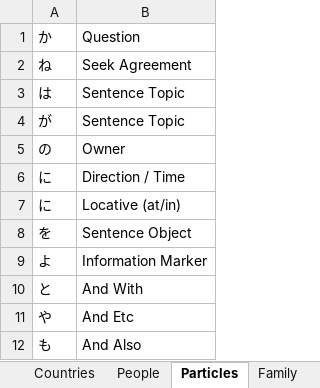
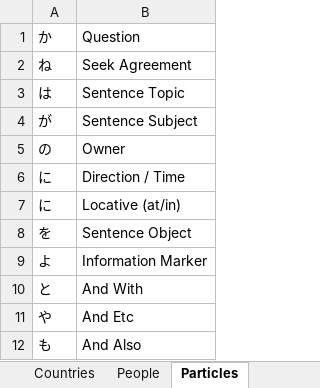
Before and after one commit to LonMcGregor/vocab, an Excel workbook: Vocab.xlsm, sheet Particles, drawn as a sheet; values as stored, in another font and other column widths than the file's, no borders; the diff names each change by its address in the sheet, - before the commit and + after, or states it on an @@ line.

```diff
--- a/Vocab.xlsm (sheet Particles)
+++ b/Vocab.xlsm (sheet Particles)
-B4: Sentence Topic
+B4: Sentence Subject
```
Also changed, not shown: other sheet tabs, 2 other files.
